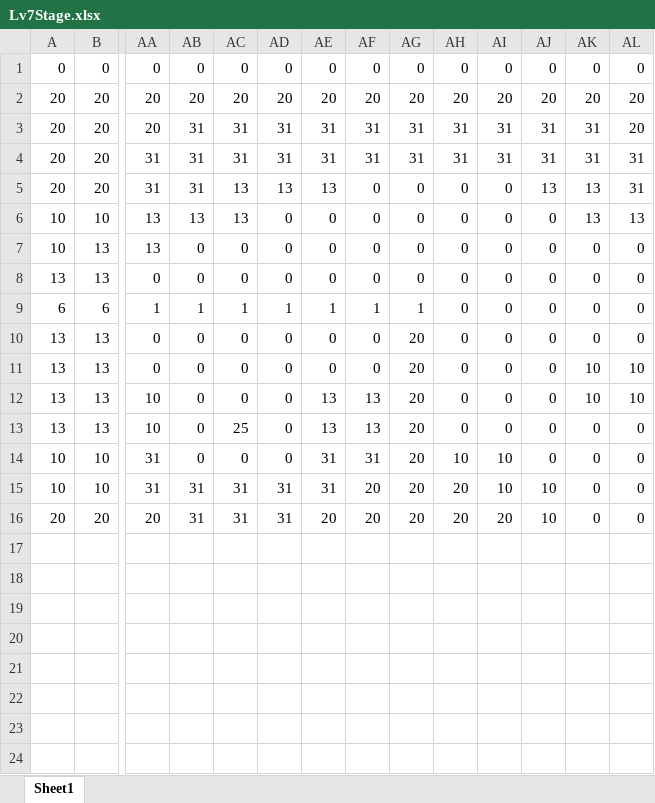
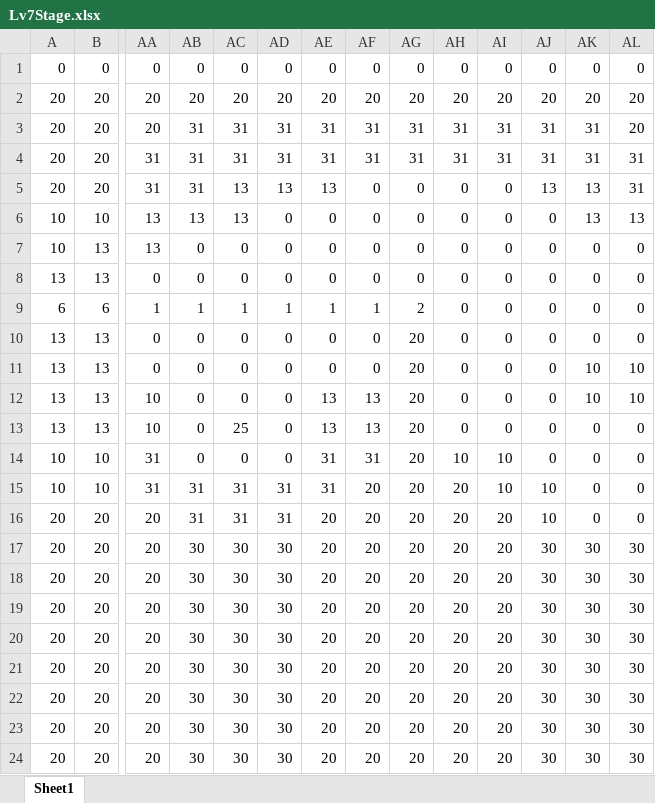
Before and after one commit to Miyuki0318/Poor-Railroad-Company, an Excel workbook: Excel/Lv7Stage.xlsx, sheet Sheet1, drawn as a sheet; only a part is shown, gaps mark what is left out; values as stored, in another font and other column widths than the file's, no borders; conditional formats not drawn; rows hold the shown columns only; the diff names each change by its address in the sheet, - before the commit and + after, or states it on an @@ line.

```diff
--- a/Excel/Lv7Stage.xlsx (sheet Sheet1)
+++ b/Excel/Lv7Stage.xlsx (sheet Sheet1)
-AG9: 1
+AG9: 2
+row 17: 20 | 20 | 20 | 30 | 30 | 30 | 20 | 20 | 20 | 20 | 20 | 30 | 30 | 30
+row 18: 20 | 20 | 20 | 30 | 30 | 30 | 20 | 20 | 20 | 20 | 20 | 30 | 30 | 30
+row 19: 20 | 20 | 20 | 30 | 30 | 30 | 20 | 20 | 20 | 20 | 20 | 30 | 30 | 30
+row 20: 20 | 20 | 20 | 30 | 30 | 30 | 20 | 20 | 20 | 20 | 20 | 30 | 30 | 30
+row 21: 20 | 20 | 20 | 30 | 30 | 30 | 20 | 20 | 20 | 20 | 20 | 30 | 30 | 30
+row 22: 20 | 20 | 20 | 30 | 30 | 30 | 20 | 20 | 20 | 20 | 20 | 30 | 30 | 30
+row 23: 20 | 20 | 20 | 30 | 30 | 30 | 20 | 20 | 20 | 20 | 20 | 30 | 30 | 30
+row 24: 20 | 20 | 20 | 30 | 30 | 30 | 20 | 20 | 20 | 20 | 20 | 30 | 30 | 30
```
Also changed, not shown: Excel/Lv5Ground.xlsx, Excel/Lv6Ground.xlsx, 13 other files.
